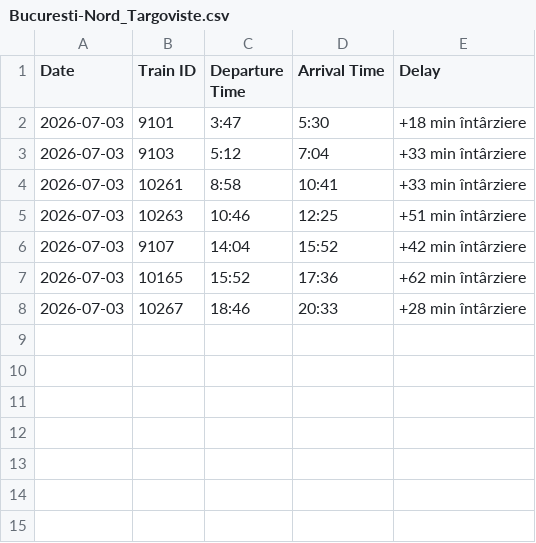
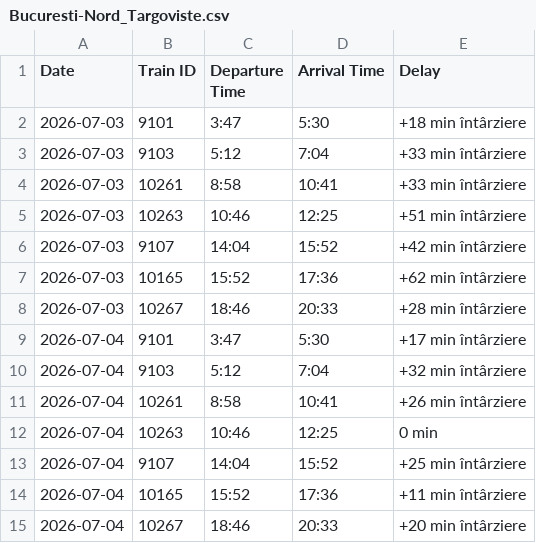
Before and after one commit to R4resDev/Train-Delay-Scraper, a CSV file: data/Bucuresti-Nord_Targoviste.csv, drawn as a sheet.

```diff
--- a/data/Bucuresti-Nord_Targoviste.csv
+++ b/data/Bucuresti-Nord_Targoviste.csv
@@ -8 +8,8 @@ Date, Train ID, Departure Time, Arrival Time, Delay
 2026-07-03, 10267, 18:46, 20:33, +28 min întârziere
+2026-07-04, 9101, 3:47, 5:30, +17 min întârziere
+2026-07-04, 9103, 5:12, 7:04, +32 min întârziere
+2026-07-04, 10261, 8:58, 10:41, +26 min întârziere
+2026-07-04, 10263, 10:46, 12:25, 0 min
+2026-07-04, 9107, 14:04, 15:52, +25 min întârziere
+2026-07-04, 10165, 15:52, 17:36, +11 min întârziere
+2026-07-04, 10267, 18:46, 20:33, +20 min întârziere
```
Also changed, not shown: data/Targoviste_Bucuresti-Nord.csv, 2 other files.
